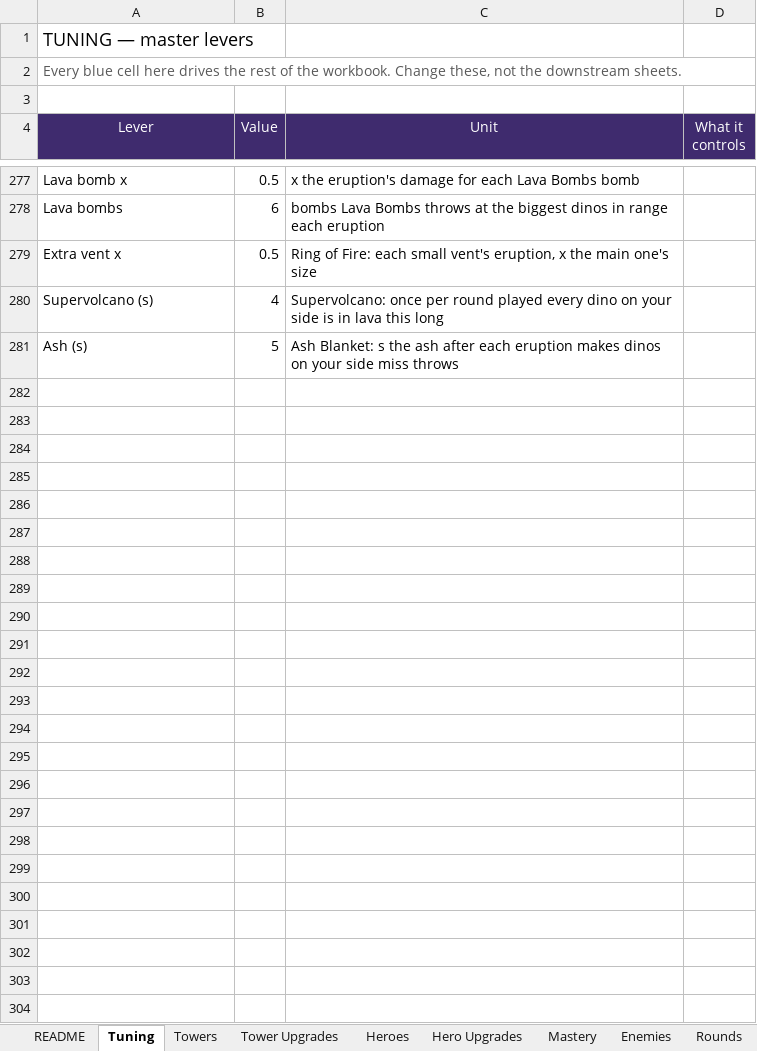
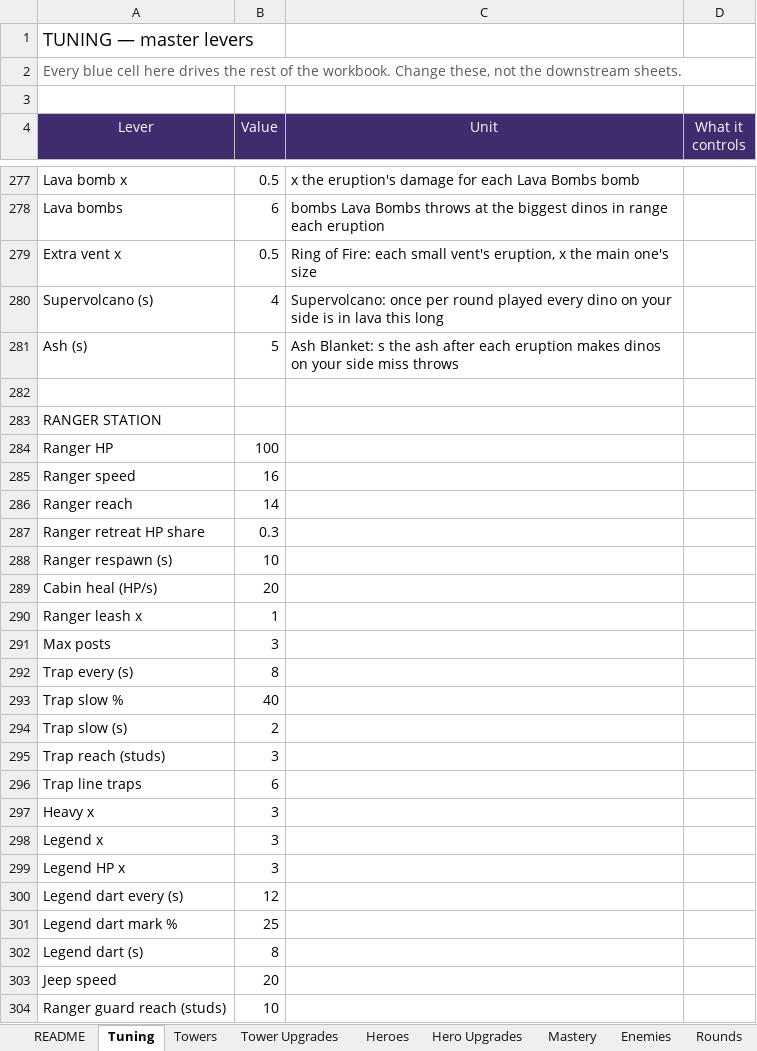
Before and after one commit to BigJover/storm-split, an Excel workbook: Storm-Split-Balance.xlsx, sheet Tuning, drawn as a sheet; only a part is shown, gaps mark what is left out; values as stored, in another font and other column widths than the file's, no borders; the diff names each change by its address in the sheet, - before the commit and + after, or states it on an @@ line.

```diff
--- a/Storm-Split-Balance.xlsx (sheet Tuning)
+++ b/Storm-Split-Balance.xlsx (sheet Tuning)
+row 282: (empty)
+row 283: RANGER STATION
+row 284: Ranger HP | 100
+row 285: Ranger speed | 16
+row 286: Ranger reach | 14
+row 287: Ranger retreat HP share | 0.3
+row 288: Ranger respawn (s) | 10
+row 289: Cabin heal (HP/s) | 20
+row 290: Ranger leash x | 1
+row 291: Max posts | 3
+row 292: Trap every (s) | 8
+row 293: Trap slow % | 40
+row 294: Trap slow (s) | 2
+row 295: Trap reach (studs) | 3
+row 296: Trap line traps | 6
+row 297: Heavy x | 3
+row 298: Legend x | 3
+row 299: Legend HP x | 3
+row 300: Legend dart every (s) | 12
+row 301: Legend dart mark % | 25
+row 302: Legend dart (s) | 8
+row 303: Jeep speed | 20
+row 304: Ranger guard reach (studs) | 10
```
Also changed, not shown: sheet Tower Upgrades, sheet Towers, 14 other files.
